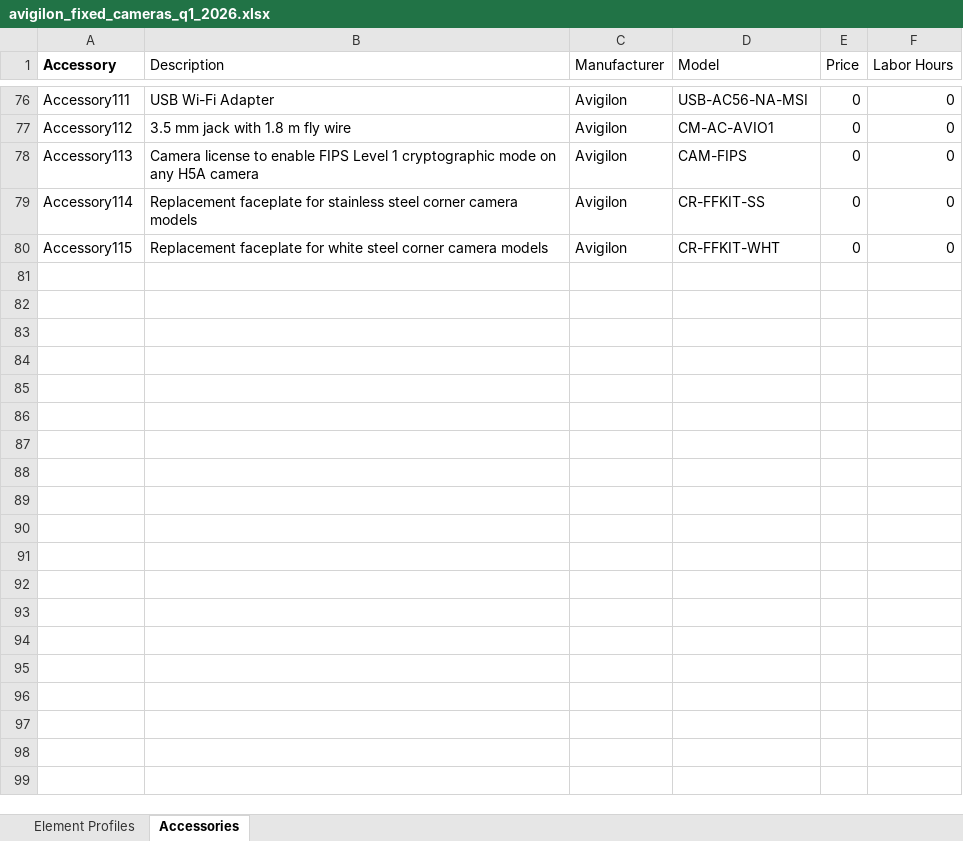
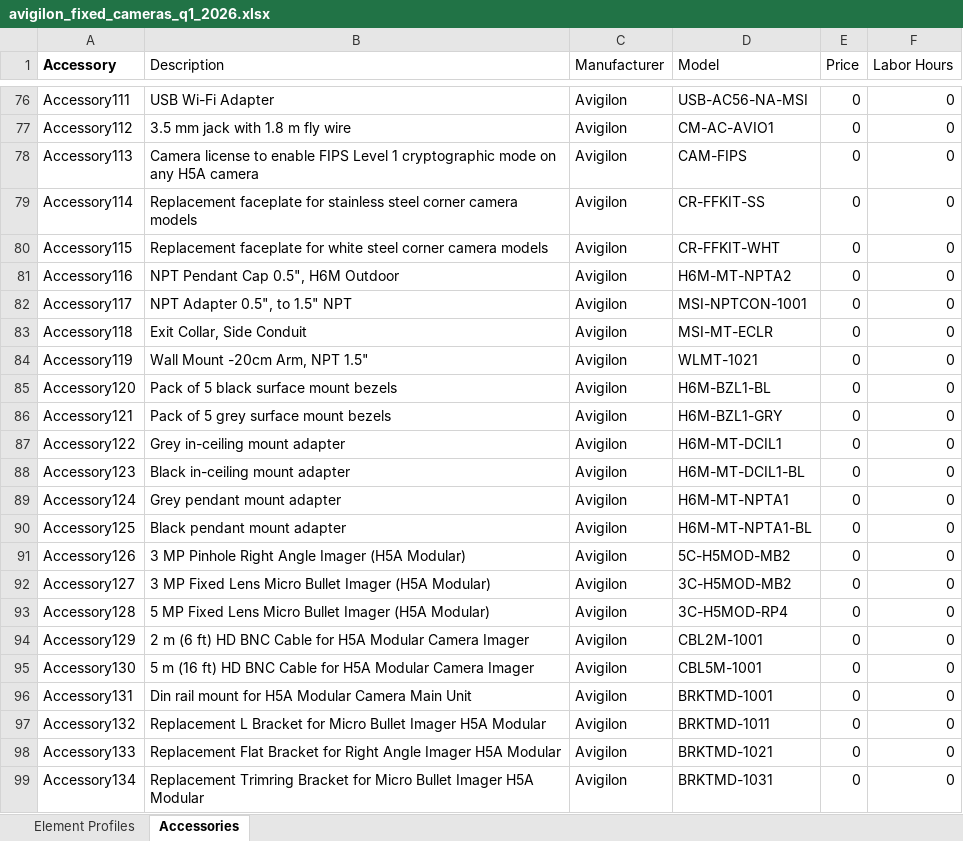
Before and after one commit to avigilon-aec/SystemSurveyor, an Excel workbook: Element Profiles/avigilon_fixed_cameras_q1_2026.xlsx, sheet Accessories, drawn as a sheet; only a part is shown, gaps mark what is left out; values as stored, in another font and other column widths than the file's, no borders; charts and pictures and conditional formats not drawn; 1 other sheet too large or unreadable and not compared; the diff covers the shown part only; the diff names each change by its address in the sheet, - before the commit and + after, or states it on an @@ line.

Commit message:
Add files via upload

```diff
--- a/Element Profiles/avigilon_fixed_cameras_q1_2026.xlsx (sheet Accessories)
+++ b/Element Profiles/avigilon_fixed_cameras_q1_2026.xlsx (sheet Accessories)
+row 81: Accessory116 | NPT Pendant Cap 0.5", H6M Outdoor | Avigilon | H6M-MT-NPTA2 | 0 | 0
+row 82: Accessory117 | NPT Adapter 0.5", to 1.5" NPT | Avigilon | MSI-NPTCON-1001 | 0 | 0
+row 83: Accessory118 | Exit Collar, Side Conduit | Avigilon | MSI-MT-ECLR | 0 | 0
+row 84: Accessory119 | Wall Mount -20cm Arm, NPT 1.5" | Avigilon | WLMT-1021 | 0 | 0
+row 85: Accessory120 | Pack of 5 black surface mount bezels | Avigilon | H6M-BZL1-BL | 0 | 0
+row 86: Accessory121 | Pack of 5 grey surface mount bezels | Avigilon | H6M-BZL1-GRY | 0 | 0
+row 87: Accessory122 | Grey in-ceiling mount adapter | Avigilon | H6M-MT-DCIL1 | 0 | 0
+row 88: Accessory123 | Black in-ceiling mount adapter | Avigilon | H6M-MT-DCIL1-BL | 0 | 0
+row 89: Accessory124 | Grey pendant mount adapter | Avigilon | H6M-MT-NPTA1 | 0 | 0
+row 90: Accessory125 | Black pendant mount adapter | Avigilon | H6M-MT-NPTA1-BL | 0 | 0
+row 91: Accessory126 | 3 MP Pinhole Right Angle Imager (H5A Modular) | Avigilon | 5C-H5MOD-MB2 | 0 | 0
+row 92: Accessory127 | 3 MP Fixed Lens Micro Bullet Imager (H5A Modular) | Avigilon | 3C-H5MOD-MB2 | 0 | 0
+row 93: Accessory128 | 5 MP Fixed Lens Micro Bullet Imager (H5A Modular) | Avigilon | 3C-H5MOD-RP4 | 0 | 0
+row 94: Accessory129 | 2 m (6 ft) HD BNC Cable for H5A Modular Camera Imager | Avigilon | CBL2M-1001 | 0 | 0
+row 95: Accessory130 | 5 m (16 ft) HD BNC Cable for H5A Modular Camera Imager | Avigilon | CBL5M-1001 | 0 | 0
+row 96: Accessory131 | Din rail mount for H5A Modular Camera Main Unit | Avigilon | BRKTMD-1001 | 0 | 0
+row 97: Accessory132 | Replacement L Bracket for Micro Bullet Imager H5A Modular | Avigilon | BRKTMD-1011 | 0 | 0
+row 98: Accessory133 | Replacement Flat Bracket for Right Angle Imager H5A Modular | Avigilon | BRKTMD-1021 | 0 | 0
+row 99: Accessory134 | Replacement Trimring Bracket for Micro Bullet Imager H5A Modular | Avigilon | BRKTMD-1031 | 0 | 0
```
Also changed, not shown: 54 added rows elsewhere in this sheet, charts or pictures.
